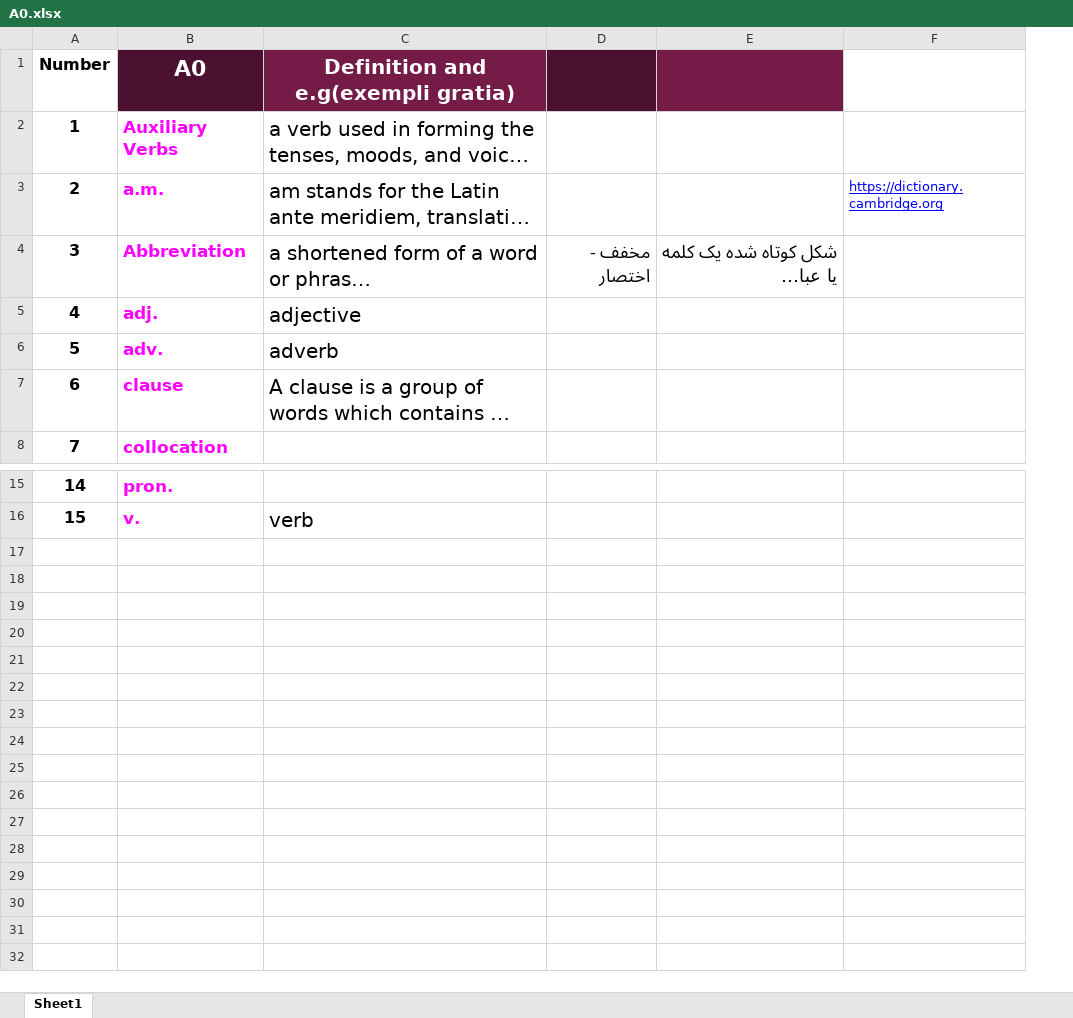
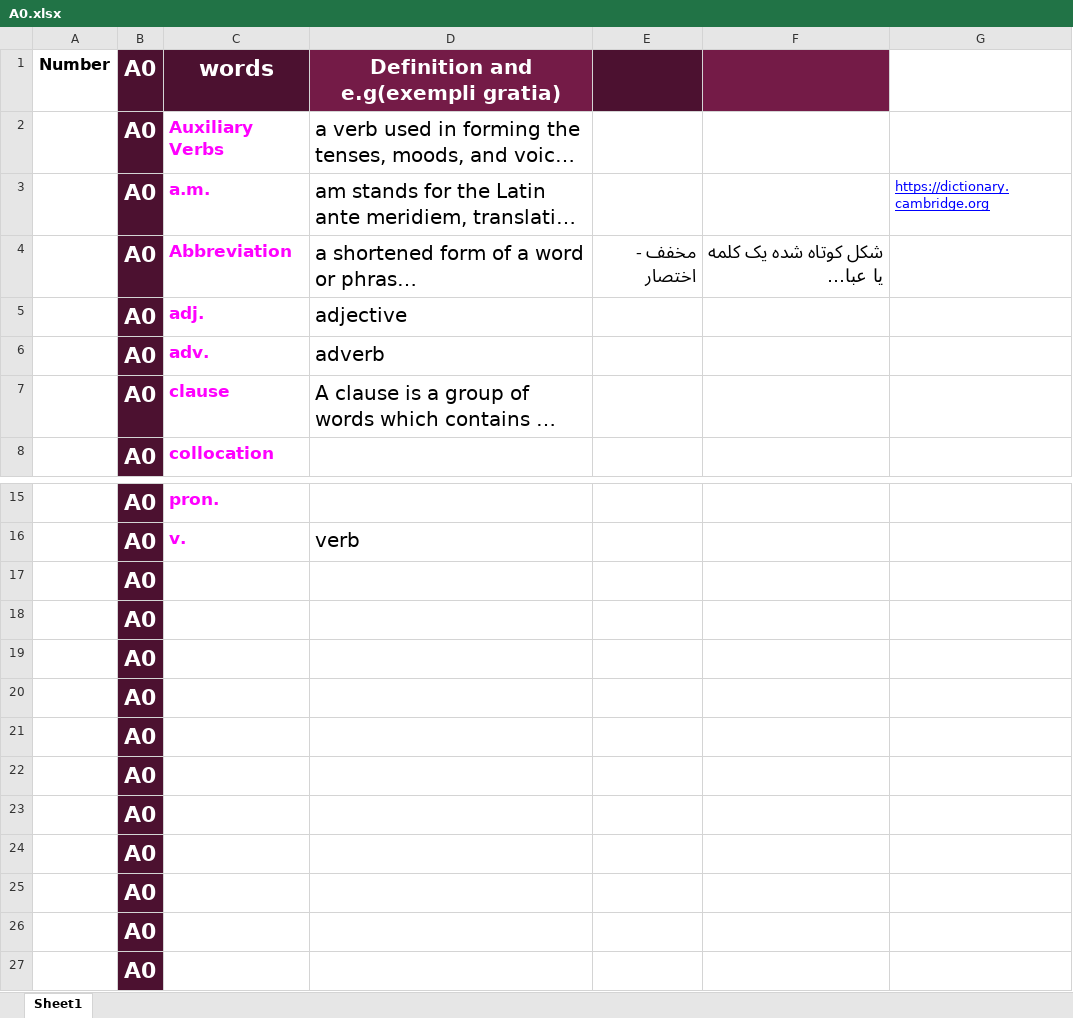
Before and after one commit to sinalalebakhsh/English, an Excel workbook: Excell/A0.xlsx, sheet Sheet1, drawn as a sheet; only a part is shown, gaps mark what is left out; long unchanged cells end in …; values as stored, in another font and other column widths than the file's, no borders; charts and pictures not drawn; removed rows and columns are numbered as before the commit, all else as after; the diff names each change by its address in the sheet, - before the commit and + after, or states it on an @@ line.

```diff
--- a/Excell/A0.xlsx (sheet Sheet1)
+++ b/Excell/A0.xlsx (sheet Sheet1)
-column A, rows 1-8: Number | 1 | 2 | 3 | 4 | 5 | 6 | 7; rows 15-16: 14 | 15
+column A, row 1: Number
+column B, rows 1-8: all A0; rows 15-16: A0 | A0
-C1: A0
+C1: words
+row 17:  | A0
+row 18:  | A0
+row 19:  | A0
+row 20:  | A0
+row 21:  | A0
+row 22:  | A0
+row 23:  | A0
+row 24:  | A0
+row 25:  | A0
+row 26:  | A0
+row 27:  | A0
```
Also changed, not shown: Excell/A1.xlsx, Excell/All Words A0 B2.xlsx, 5 other files.
